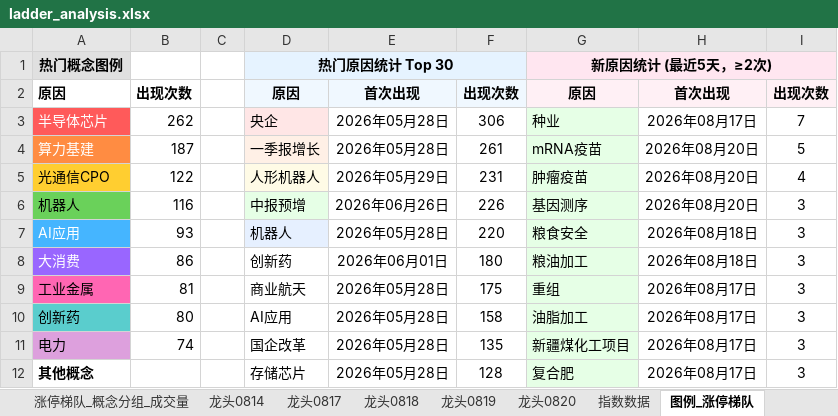
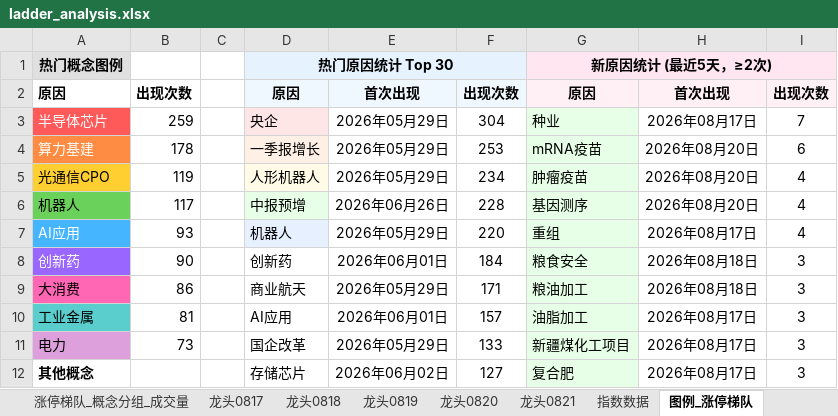
Before and after one commit to KealLiang/HardTrading, an Excel workbook: excel/ladder_analysis.xlsx, sheet 图例_涨停梯队, drawn as a sheet; only a part is shown; values as stored, in another font and other column widths than the file's, no borders; removed rows and columns are numbered as before the commit, all else as after; the diff covers the shown part only; the diff names each change by its address in the sheet, - before the commit and + after, or states it on an @@ line.

```diff
--- a/excel/ladder_analysis.xlsx (sheet 图例_涨停梯队)
+++ b/excel/ladder_analysis.xlsx (sheet 图例_涨停梯队)
-sheet tab: 龙头0814
+sheet tab: 龙头0821
-B3: 262
+B3: 259
-E3:E4: 2026年05月28日
+E3:E4: 2026年05月29日
-F3: 306
+F3: 304
-B4: 187
+B4: 178
-F4: 261
+F4: 253
-I4: 5
+I4: 6
-B5: 122
+B5: 119
-F5: 231
+F5: 234
-B6: 116
+B6: 117
-F6: 226
+F6: 228
-I6:I7: 3
+I6:I7: 4
-E7: 2026年05月28日
+E7: 2026年05月29日
-G7: 粮食安全
+G7: 重组
-H7: 2026年08月18日
+H7: 2026年08月17日
+row 8: 创新药 | 90 |  | 创新药 | 2026年06月01日 | 184 | 粮食安全 | 2026年08月18日 | 3
@@ A9 fill: #9966FF → #FF66B3, text colour: #FFFFFF → black @@
-D9: 创新药
+D9: 商业航天
-E9: 2026年06月01日
+E9: 2026年05月29日
-F9: 180
+F9: 171
-A10 fill: #FF66B3
+A10 fill: #5ACDCD
-D10: 商业航天
+D10: AI应用
-E10: 2026年05月28日
+E10: 2026年06月01日
-F10: 175
+F10: 157
-G10: 重组
+G10: 油脂加工
-row 10: 创新药 | 80 |  | AI应用 | 2026年05月28日 | 158 | 油脂加工 | 2026年08月17日 | 3
-B11: 74
+B11: 73
-E11: 2026年05月28日
+E11: 2026年05月29日
-F11: 135
+F11: 133
-E12: 2026年05月28日
+E12: 2026年06月02日
-F12: 128
+F12: 127
```
Also changed, not shown: 4 added rows, 4 removed rows, 96 edited cells and cell formats elsewhere in this sheet, sheet 涨停梯队, sheet 涨停梯队_概念分组_成交量, sheet 涨停梯队_概念分组, sheet 指数数据, sheet 龙头0820, sheet 龙头0819, 2 more sheets, hidden cells, excel/fupan_analysis.xlsx, excel/market_analysis.xlsx, 4 other files.
